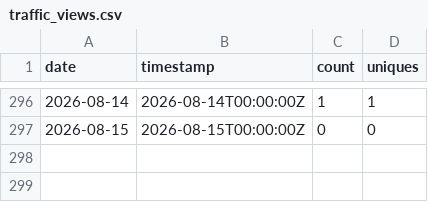
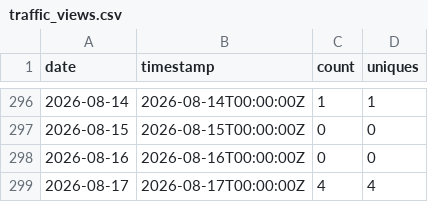
Before and after one commit to nasuni-labs/nasuni-mcp-desktop, a CSV file: data/traffic_views.csv, drawn as a sheet; only a part is shown, gaps mark what is left out; the diff names each change by its address in the sheet, - before the commit and + after, or states it on an @@ line.

```diff
--- a/data/traffic_views.csv
+++ b/data/traffic_views.csv
+row 298: 2026-08-16 | 2026-08-16T00:00:00Z | 0 | 0
+row 299: 2026-08-17 | 2026-08-17T00:00:00Z | 4 | 4
```
Also changed, not shown: data/traffic_clones.csv, data/traffic_paths.csv, 1 other file.
